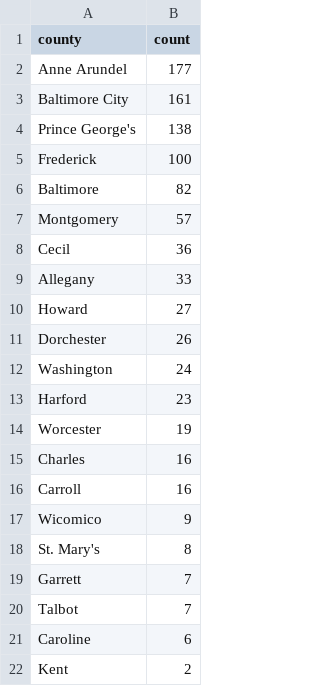
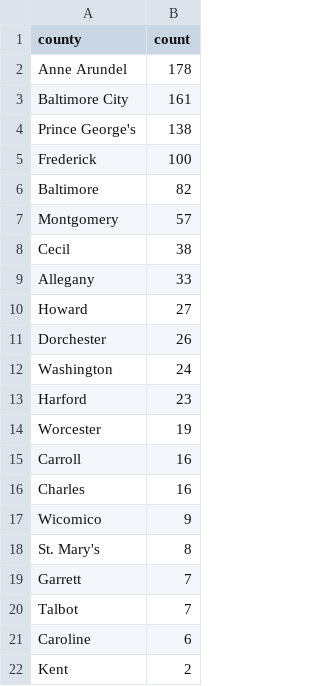
Before and after one commit to shmcminn/live-nicar-pipeline, a CSV file: exported_data/county_frequency.csv, drawn as a sheet; only a part is shown.

```diff
--- a/exported_data/county_frequency.csv
+++ b/exported_data/county_frequency.csv
@@ -1,3 +1,3 @@
 county,count
-Anne Arundel,177
+Anne Arundel,178
 Baltimore City,161
@@ -7,3 +7,3 @@ Baltimore,82
 Montgomery,57
-Cecil,36
+Cecil,38
 Allegany,33
@@ -14,4 +14,4 @@ Harford,23
 Worcester,19
+Carroll,16
 Charles,16
-Carroll,16
 Wicomico,9
```
Also changed, not shown: exported_data/all_complaints.csv, exported_data/complaint_type_frequency.csv, 1 other file.
